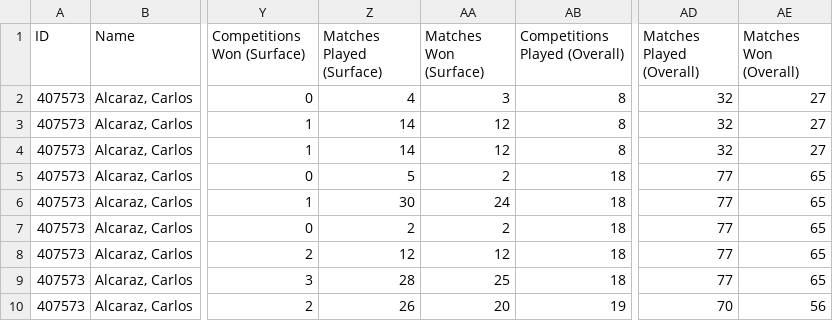
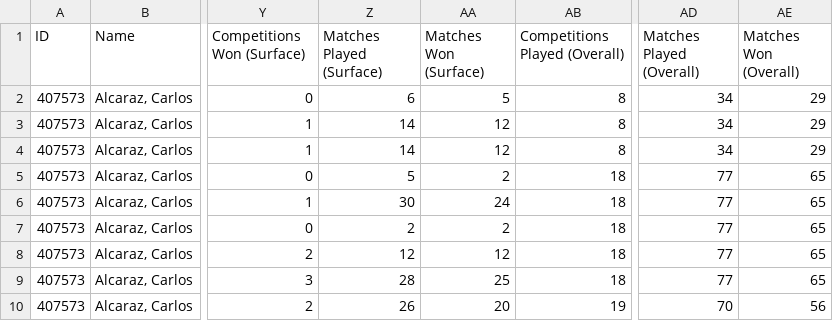
Before and after one commit to jg2012/Capstone_Project, a CSV file: tennis_competitor_profile.csv, drawn as a sheet; only a part is shown, gaps mark what is left out; the diff names each change by its address in the sheet, - before the commit and + after, or states it on an @@ line.

```diff
--- a/tennis_competitor_profile.csv
+++ b/tennis_competitor_profile.csv
-Z2 (Matches Played (Surface)): 4
+Z2 (Matches Played (Surface)): 6
-AA2 (Matches Won (Surface)): 3
+AA2 (Matches Won (Surface)): 5
-AD2:AD4 (Matches Played (Overall)): 32
+AD2:AD4 (Matches Played (Overall)): 34
-AE2:AE4 (Matches Won (Overall)): 27
+AE2:AE4 (Matches Won (Overall)): 29
```
Also changed, not shown: tennis_summaries.csv, 6 other files.
